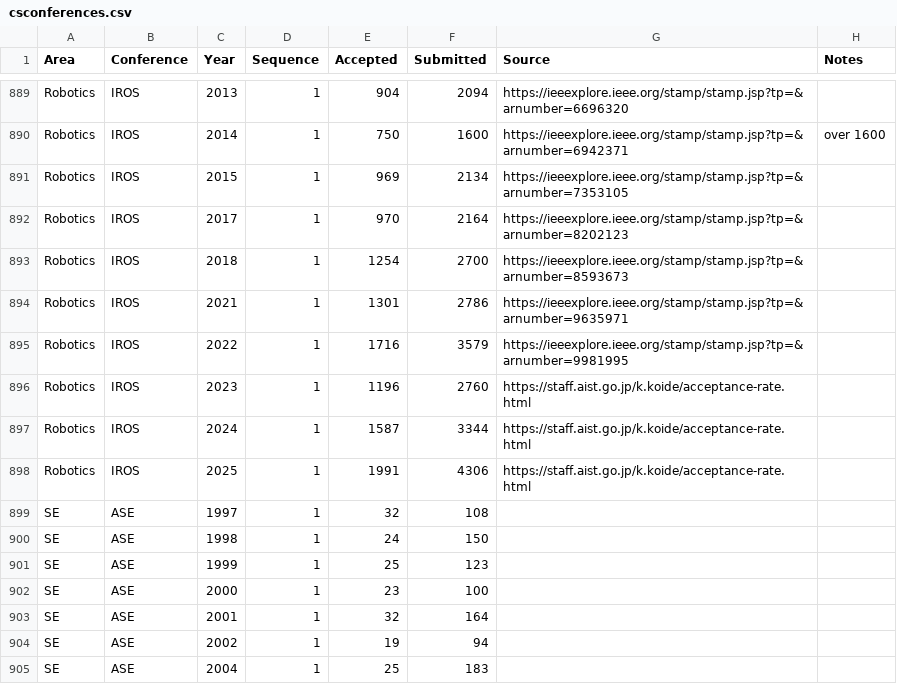
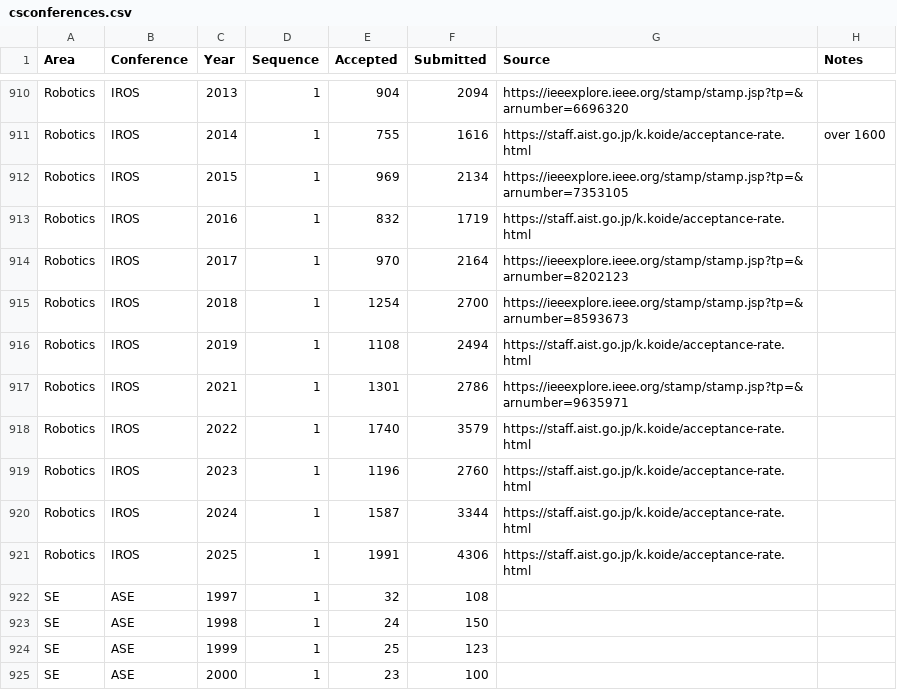
Before and after one commit to emeryberger/csconferences, a CSV file: csconferences.csv, drawn as a sheet; only a part is shown, gaps mark what is left out; the shorter side is filled out with more unchanged rows; addresses are those after the commit; the diff covers the shown part only; the diff names each change by its address in the sheet, - before the commit and + after, or states it on an @@ line.

```diff
--- a/csconferences.csv
+++ b/csconferences.csv
-E911 (Accepted): 750
+E911 (Accepted): 755
-F911 (Submitted): 1600
+F911 (Submitted): 1616
-G911 (Source): https://ieeexplore.ieee.org/stamp/stamp.jsp?tp=&arnumber=6942371
+G911 (Source): https://staff.aist.go.jp/k.koide/acceptance-rate.html
+row 913: Robotics | IROS | 2016 | 1 | 832 | 1719 | https://staff.aist.go.jp/k.koide/acceptance-rate.html
+row 916: Robotics | IROS | 2019 | 1 | 1108 | 2494 | https://staff.aist.go.jp/k.koide/acceptance-rate.html
-E918 (Accepted): 1716
+E918 (Accepted): 1740
-G918 (Source): https://ieeexplore.ieee.org/stamp/stamp.jsp?tp=&arnumber=9981995
+G918 (Source): https://staff.aist.go.jp/k.koide/acceptance-rate.html
```
Also changed, not shown: 21 added rows and 5 edited cells elsewhere in this file, 5 other files.
